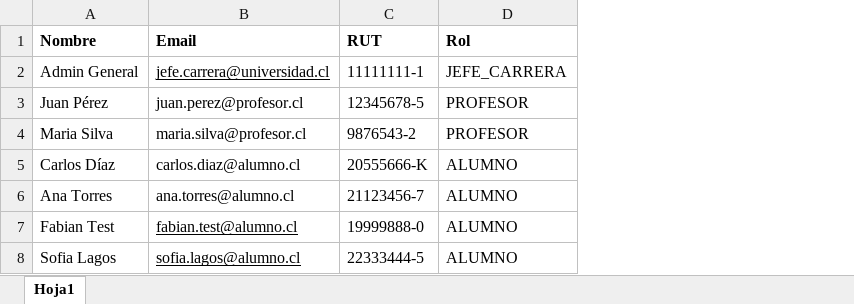
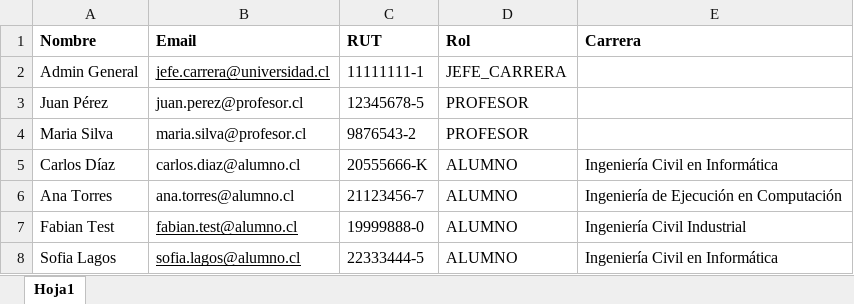
Before and after one commit to FabianCartes/Electivos-ISW, an Excel workbook: backend/src/data/usuarios.xlsx, sheet Hoja1, drawn as a sheet; values as stored, in another font and other column widths than the file's, no borders; the diff names each change by its address in the sheet, - before the commit and + after, or states it on an @@ line.

Commit message:
Adicion de carrera a tabla user, arreglo de cambios en backend y frontend

```diff
--- a/backend/src/data/usuarios.xlsx (sheet Hoja1)
+++ b/backend/src/data/usuarios.xlsx (sheet Hoja1)
+column E (Carrera), rows 5-8: Ingeniería Civil en Informática | Ingeniería de Ejecución en Computación | Ingeniería Civil Industrial | Ingeniería Civil en Informática
```
Also changed, not shown: 14 other files.
